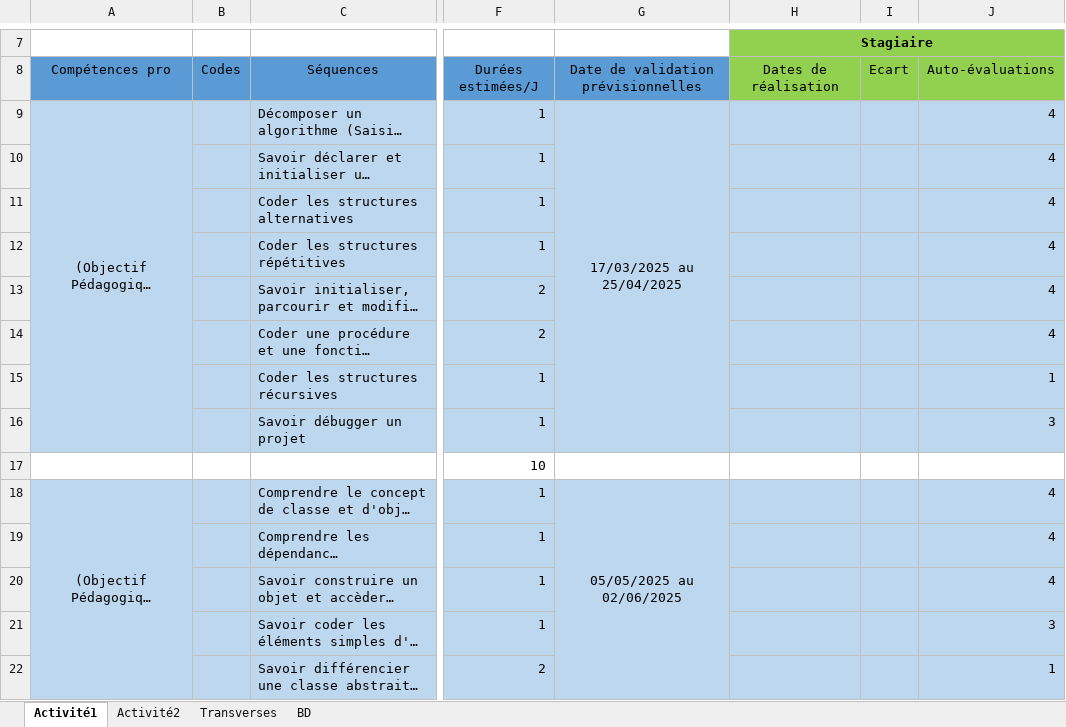
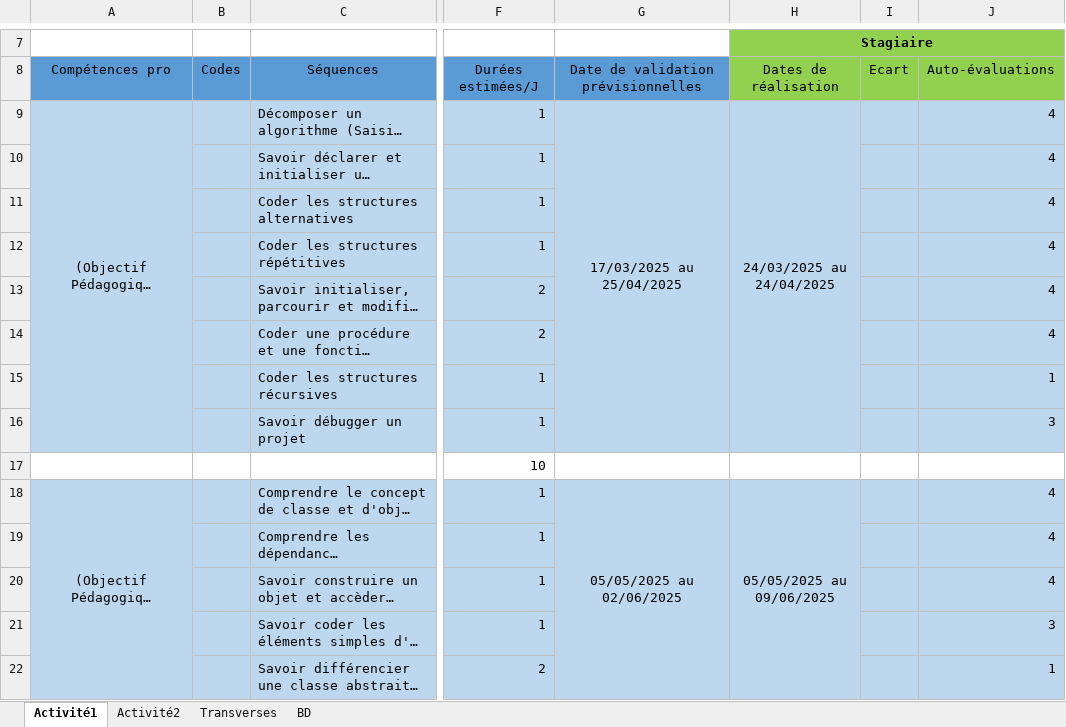
Before and after one commit to AresChris/DWWM, an Excel workbook: Cours/Modele_Carte_Progression_DWWM_2503V1.xlsx, sheet Activité1, drawn as a sheet; only a part is shown, gaps mark what is left out; long unchanged cells end in …; values as stored, in another font and other column widths than the file's, no borders; conditional formats not drawn; the diff covers the shown part only; the diff names each change by its address in the sheet, - before the commit and + after, or states it on an @@ line.

```diff
--- a/Cours/Modele_Carte_Progression_DWWM_2503V1.xlsx (sheet Activité1)
+++ b/Cours/Modele_Carte_Progression_DWWM_2503V1.xlsx (sheet Activité1)
-H9: (empty)
+H9: 24/03/2025 au 24/04/2025
+H9:H16 merged
-H18: (empty)
+H18: 05/05/2025 au 09/06/2025
+H18:H25 merged
```
Also changed, not shown: 7 edited cells and merged cells elsewhere in this sheet, sheet Activité2, 32 other files.
